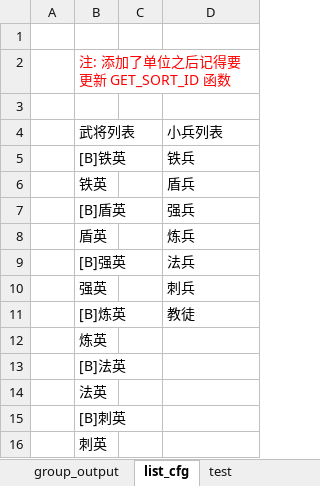
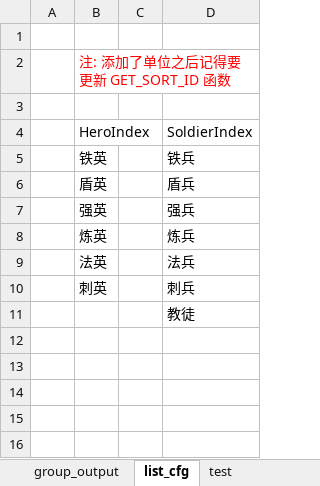
Before and after one commit to lovebirdsx/monster_group_gen, an Excel workbook: group_gen.xlsm, sheet list_cfg, drawn as a sheet; values as stored, in another font and other column widths than the file's, no borders; table styles not drawn; removed rows and columns are numbered as before the commit, all else as after; the diff names each change by its address in the sheet, - before the commit and + after, or states it on an @@ line.

```diff
--- a/group_gen.xlsm (sheet list_cfg)
+++ b/group_gen.xlsm (sheet list_cfg)
-row 4:  | 武将列表 |  | 小兵列表
-row 5:  | [B]铁英 |  | 铁兵
+row 4:  | HeroIndex |  | SoldierIndex
-D5: 盾兵
+D5: 铁兵
-row 7:  | [B]盾英 |  | 强兵
-D6: 炼兵
+D6: 盾兵
-row 9:  | [B]强英 |  | 法兵
-D7: 刺兵
+D7: 强兵
-row 11:  | [B]炼英 |  | 教徒
-D8: (empty)
+D8: 炼兵
-row 13:  | [B]法英
-D9: (empty)
+D9: 法兵
-row 15:  | [B]刺英
-D10: (empty)
+D10: 刺兵
+row 11:  |  |  | 教徒
```
Also changed, not shown: sheet test, sheet group_input, sheet group_name, other sheet tabs, formulas that keep their value.
